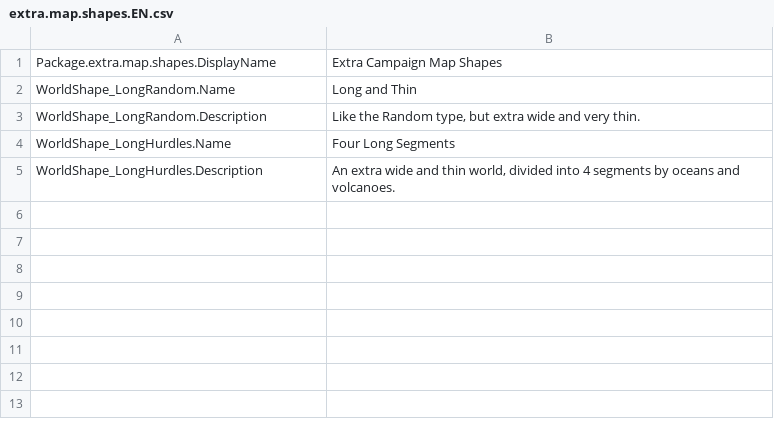
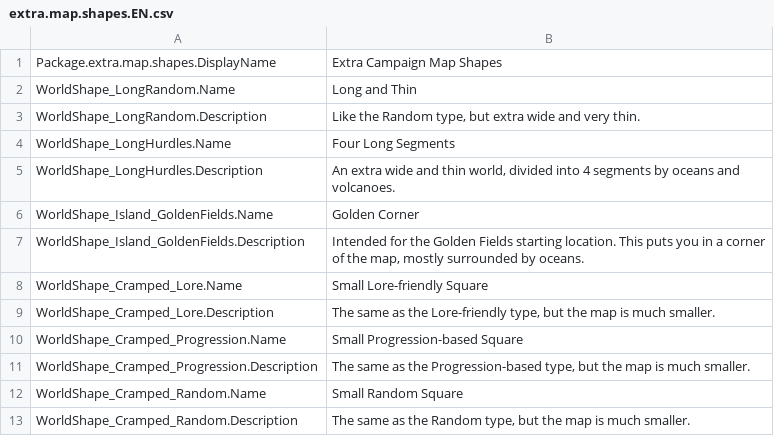
Before and after one commit to kaysoky/spellforce-coe-mods, a CSV file: extra.map.shapes/Localization/extra.map.shapes.EN.csv, drawn as a sheet; the diff names each change by its address in the sheet, - before the commit and + after, or states it on an @@ line.

Commit message:
Extra Map Shapes: Added a couple more shapes (small squares).

```diff
--- a/extra.map.shapes/Localization/extra.map.shapes.EN.csv
+++ b/extra.map.shapes/Localization/extra.map.shapes.EN.csv
+row 6: WorldShape_Island_GoldenFields.Name | Golden Corner
+row 7: WorldShape_Island_GoldenFields.Description | Intended for the Golden Fields starting location. This puts you in a corner of the map, mostly surrounded by oceans.
+row 8: WorldShape_Cramped_Lore.Name | Small Lore-friendly Square
+row 9: WorldShape_Cramped_Lore.Description | The same as the Lore-friendly type, but the map is much smaller.
+row 10: WorldShape_Cramped_Progression.Name | Small Progression-based Square
+row 11: WorldShape_Cramped_Progression.Description | The same as the Progression-based type, but the map is much smaller.
+row 12: WorldShape_Cramped_Random.Name | Small Random Square
+row 13: WorldShape_Cramped_Random.Description | The same as the Random type, but the map is much smaller.
```
Also changed, not shown: 5 other files.
